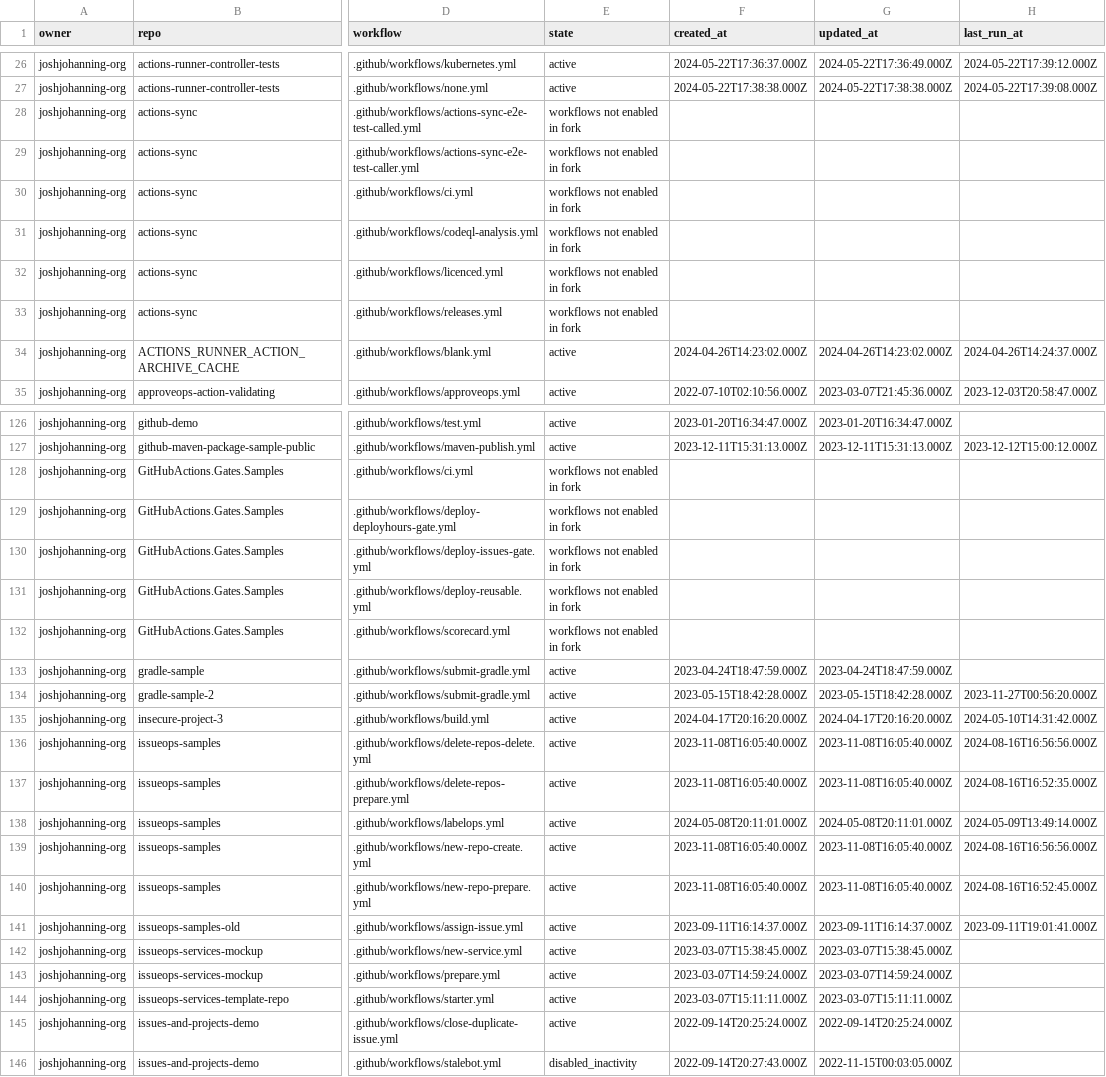
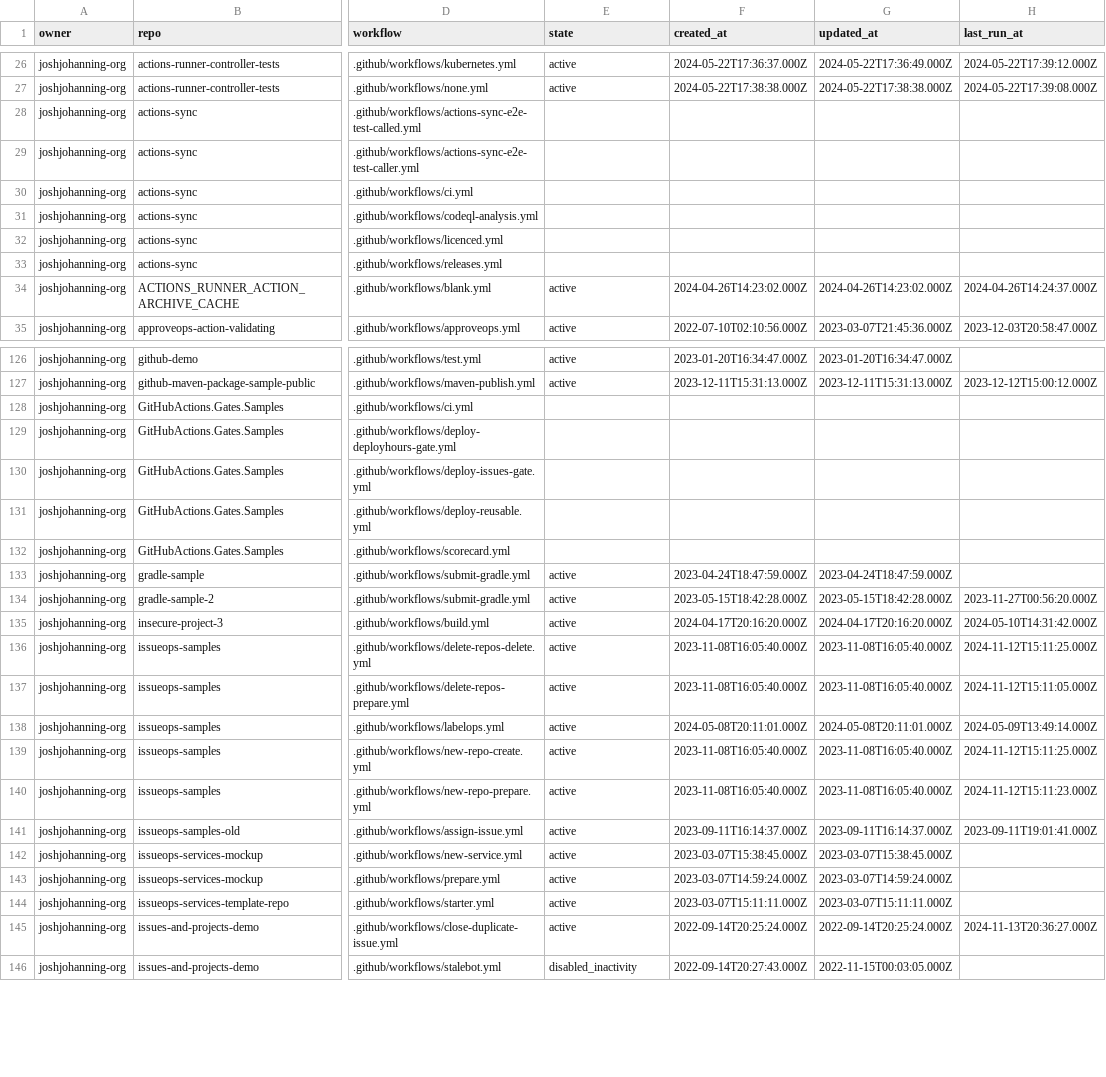
Before and after one commit to joshjohanning-org/export-actions-usage-report, a CSV file: actions-output.csv, drawn as a sheet; only a part is shown, gaps mark what is left out; the diff covers the shown part only; the diff names each change by its address in the sheet, - before the commit and + after, or states it on an @@ line.

```diff
--- a/actions-output.csv
+++ b/actions-output.csv
-E28:E33 (state): workflows not enabled in fork
+E28:E33 (state): (empty)
-E128:E132 (state): workflows not enabled in fork
+E128:E132 (state): (empty)
-H136 (last_run_at): 2024-08-16T16:56:56.000Z
+H136 (last_run_at): 2024-11-12T15:11:25.000Z
-H137 (last_run_at): 2024-08-16T16:52:35.000Z
+H137 (last_run_at): 2024-11-12T15:11:05.000Z
-H139 (last_run_at): 2024-08-16T16:56:56.000Z
+H139 (last_run_at): 2024-11-12T15:11:25.000Z
-H140 (last_run_at): 2024-08-16T16:52:45.000Z
+H140 (last_run_at): 2024-11-12T15:11:23.000Z
-H145 (last_run_at): (empty)
+H145 (last_run_at): 2024-11-13T20:36:27.000Z
```
Also changed, not shown: 24 edited cells elsewhere in this file, 2 other files.
